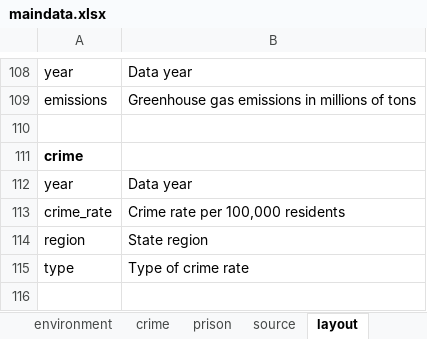
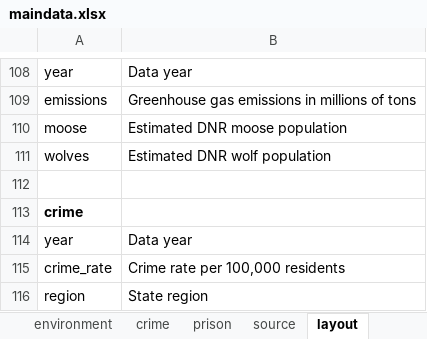
Before and after one commit to striblab/20181231-dayton, an Excel workbook: sources/data/maindata.xlsx, sheet layout, drawn as a sheet; only a part is shown, gaps mark what is left out; the shorter side is filled out with more unchanged rows; values as stored, in another font and other column widths than the file's, no borders; the diff names each change by its address in the sheet, - before the commit and + after, or states it on an @@ line.

```diff
--- a/sources/data/maindata.xlsx (sheet layout)
+++ b/sources/data/maindata.xlsx (sheet layout)
+row 110: moose | Estimated DNR moose population
+row 111: wolves | Estimated DNR wolf population
```
Also changed, not shown: sheet environment, 3 other files.
